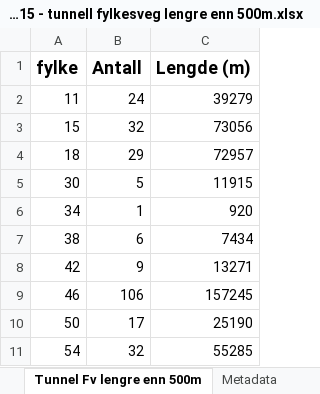
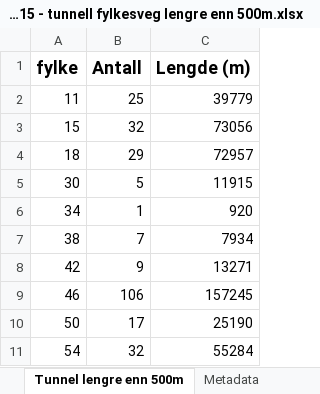
Before and after one commit to LtGlahn/kostrarapportering2020, an Excel workbook: kostraleveranse2020/Kostra 15 - tunnell fylkesveg lengre enn 500m.xlsx, sheet Tunnel lengre enn 500m, drawn as a sheet; values as stored, in another font and other column widths than the file's, no borders; the diff names each change by its address in the sheet, - before the commit and + after, or states it on an @@ line.

```diff
--- a/kostraleveranse2020/Kostra 15 - tunnell fylkesveg lengre enn 500m.xlsx (sheet Tunnel lengre enn 500m)
+++ b/kostraleveranse2020/Kostra 15 - tunnell fylkesveg lengre enn 500m.xlsx (sheet Tunnel lengre enn 500m)
-sheet tab: Tunnel Fv lengre enn 500m
+sheet tab: Tunnel lengre enn 500m
-B2 (Antall): 24
+B2 (Antall): 25
-C2 (Lengde (m)): 39279
+C2 (Lengde (m)): 39779
-B7 (Antall): 6
+B7 (Antall): 7
-C7 (Lengde (m)): 7434
+C7 (Lengde (m)): 7934
-C11 (Lengde (m)): 55285
+C11 (Lengde (m)): 55284
```
Also changed, not shown: kostraleveranse2020/Kostra 13 og 14 - tunnell fylkesveg.xlsx, 3 other files.
